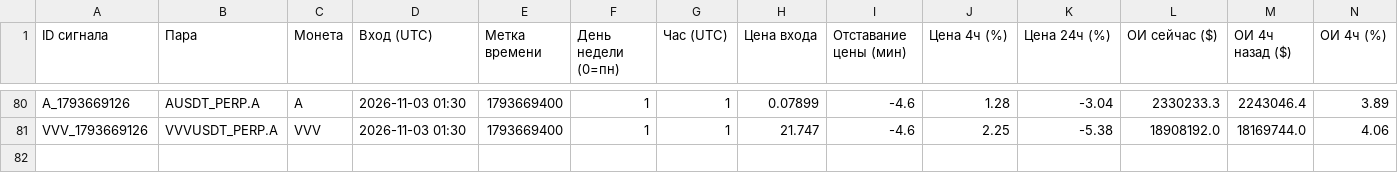
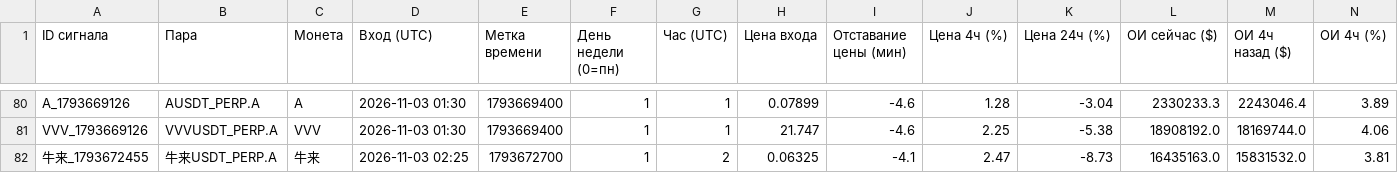
Before and after one commit to HelaPataki/crypto-bot, a CSV file: signals.csv, drawn as a sheet; only a part is shown, gaps mark what is left out; rows hold the shown columns only; the diff names each change by its address in the sheet, - before the commit and + after, or states it on an @@ line.

```diff
--- a/signals.csv
+++ b/signals.csv
+row 82: 牛来_1793672455 | 牛来USDT_PERP.A | 牛来 | 2026-11-03 02:25 | 1793672700 | 1 | 2 | 0.06325 | -4.1 | 2.47 | -8.73 | 16435163.0 | 15831532.0 | 3.81
```
Also changed, not shown: 1 other file.
